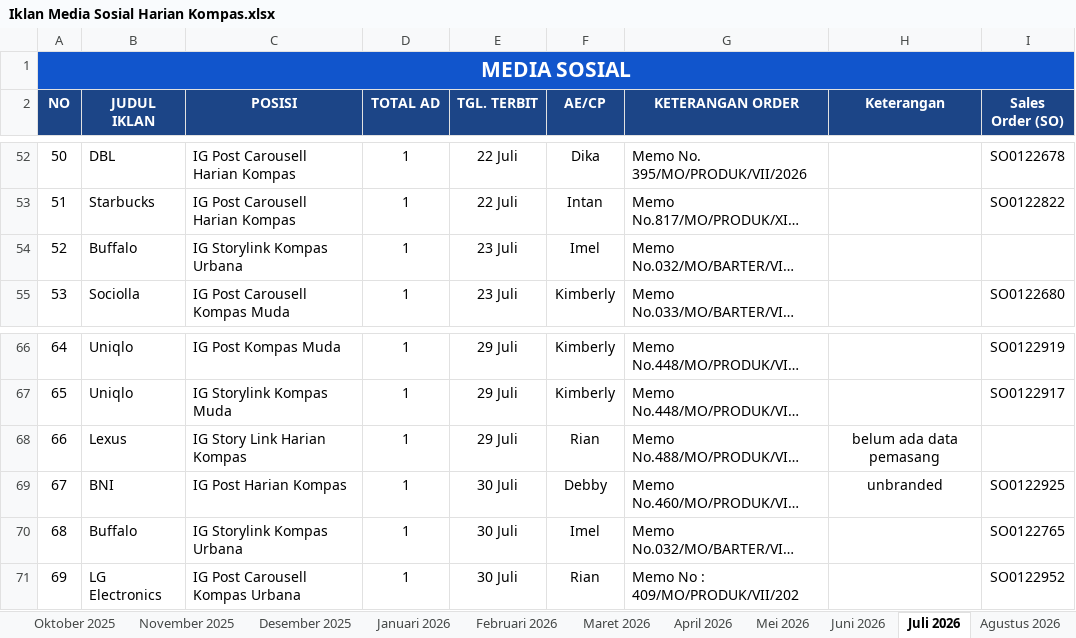
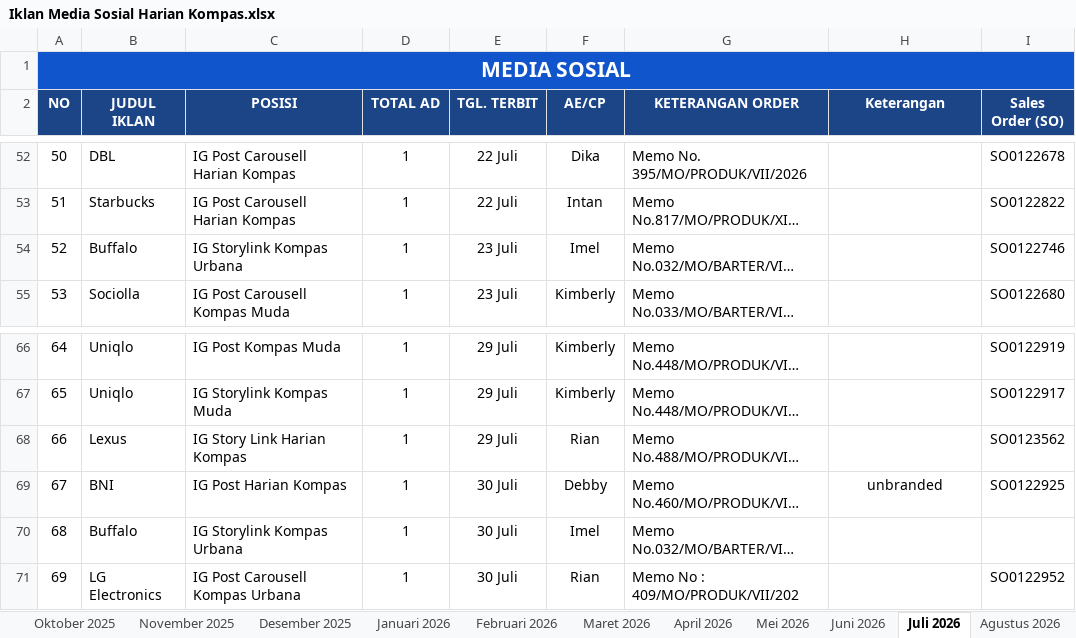
Before and after one commit to tejun219/iklanmedsos.kompas, an Excel workbook: Iklan Media Sosial Harian Kompas.xlsx, sheet Juli 2026, drawn as a sheet; only a part is shown, gaps mark what is left out; long unchanged cells end in …; values as stored, in another font and other column widths than the file's, no borders; charts and pictures not drawn; the diff names each change by its address in the sheet, - before the commit and + after, or states it on an @@ line.

Commit message:
Auto-update outline data: 2026-08-21 10:21:50

```diff
--- a/Iklan Media Sosial Harian Kompas.xlsx (sheet Juli 2026)
+++ b/Iklan Media Sosial Harian Kompas.xlsx (sheet Juli 2026)
-I54 (Sales Order (SO)): (empty)
+I54 (Sales Order (SO)): SO0122746
-H68 (Keterangan): belum ada data pemasang
+H68 (Keterangan): (empty)
-I68 (Sales Order (SO)): (empty)
+I68 (Sales Order (SO)): SO0123562
-I70 (Sales Order (SO)): SO0122765
+I70 (Sales Order (SO)): (empty)
```
Also changed, not shown: sheet Agustus 2026, 1 other file.
